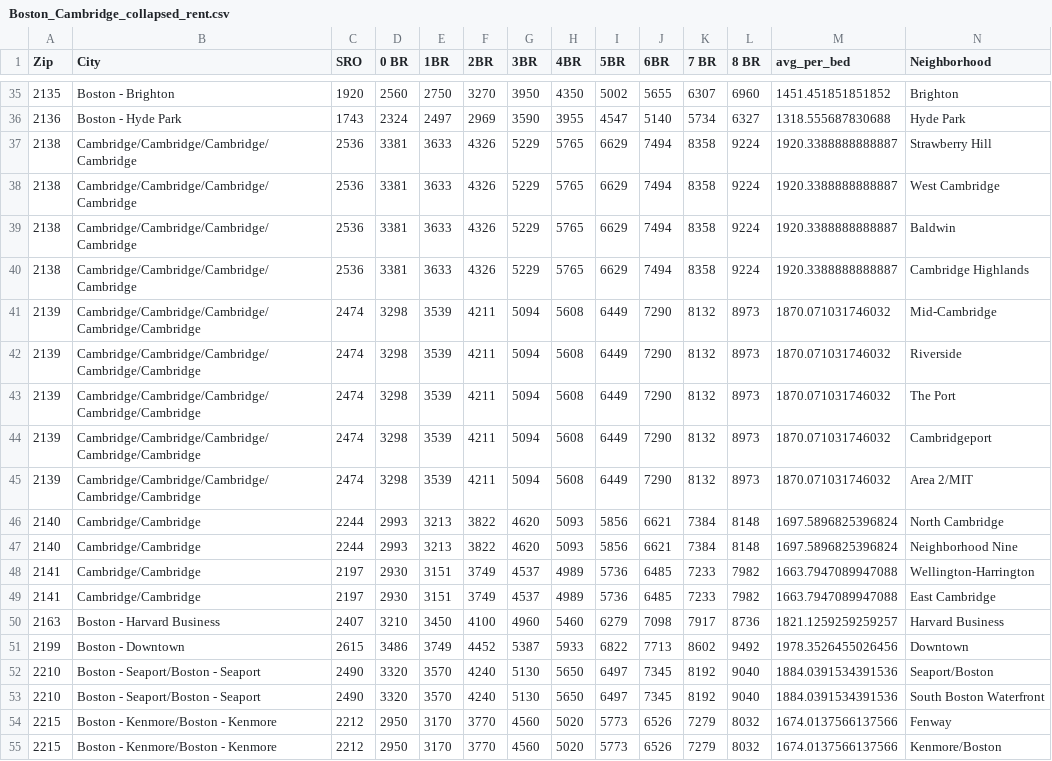
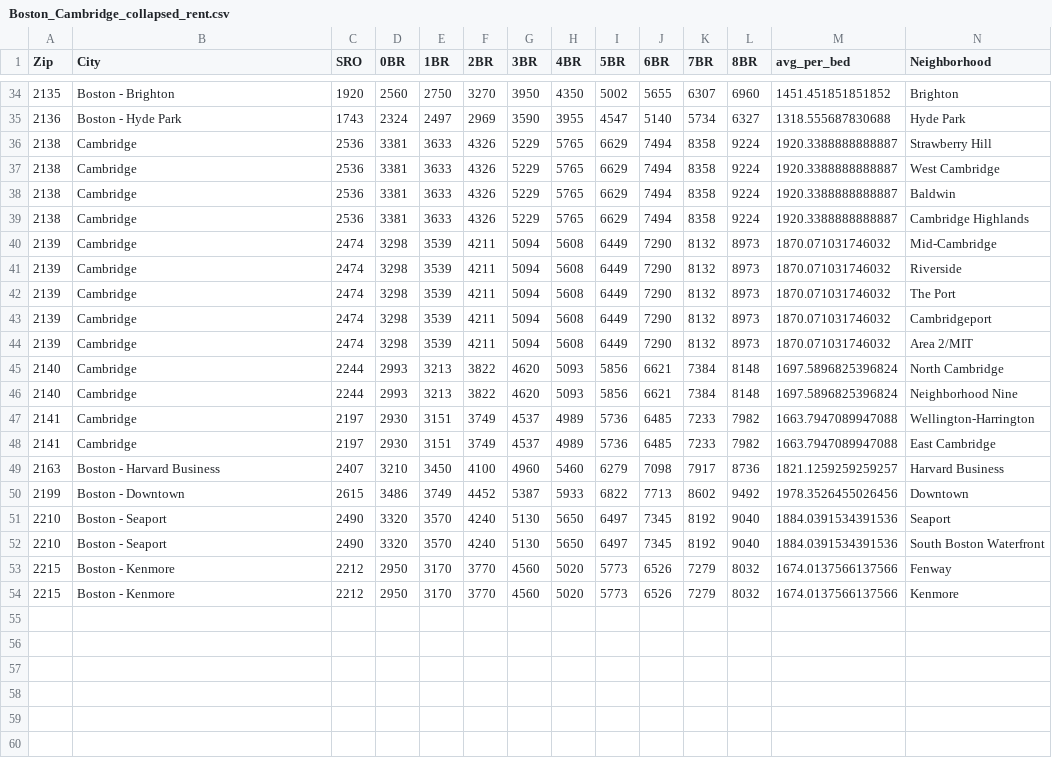
Before and after one commit to yoakiyama/zoning-dashboard-fp, a CSV file: data/rent_data/Boston_Cambridge_collapsed_rent.csv, drawn as a sheet; only a part is shown, gaps mark what is left out; the diff covers the shown part only.

Commit message:
Move rent data to rent data directory

```diff
--- a/data/rent_data/Boston_Cambridge_collapsed_rent.csv
+++ b/data/rent_data/Boston_Cambridge_collapsed_rent.csv
@@ -1 +1 @@
-Zip,City,SRO, 0 BR, 1BR, 2BR, 3BR, 4BR, 5BR, 6BR, 7 BR, 8 BR,avg_per_bed,Neighborhood
+Zip,City,SRO,0BR,1BR,2BR,3BR,4BR,5BR,6BR,7BR,8BR,avg_per_bed,Neighborhood
@@ -36,20 +35,20 @@ Zip,City,SRO, 0 BR, 1BR, 2BR, 3BR, 4BR, 5BR, 6BR, 7 BR, 8 BR,avg_per_bed,Neighbo
 2136,Boston - Hyde Park ,1743,2324,2497,2969,3590,3955,4547,5140,5734,6327,1318.555687830688,Hyde Park
-2138,Cambridge/Cambridge/Cambridge/Cambridge,2536,3381,3633,4326,5229,5765,6629,7494,8358,9224,1920.3388888888887,Strawberry Hill
-2138,Cambridge/Cambridge/Cambridge/Cambridge,2536,3381,3633,4326,5229,5765,6629,7494,8358,9224,1920.3388888888887,West Cambridge
-2138,Cambridge/Cambridge/Cambridge/Cambridge,2536,3381,3633,4326,5229,5765,6629,7494,8358,9224,1920.3388888888887,Baldwin
-2138,Cambridge/Cambridge/Cambridge/Cambridge,2536,3381,3633,4326,5229,5765,6629,7494,8358,9224,1920.3388888888887,Cambridge Highlands
-2139,Cambridge/Cambridge/Cambridge/Cambridge/Cambridge,2474,3298,3539,4211,5094,5608,6449,7290,8132,8973,1870.071031746032,Mid-Cambridge
-2139,Cambridge/Cambridge/Cambridge/Cambridge/Cambridge,2474,3298,3539,4211,5094,5608,6449,7290,8132,8973,1870.071031746032,Riverside
-2139,Cambridge/Cambridge/Cambridge/Cambridge/Cambridge,2474,3298,3539,4211,5094,5608,6449,7290,8132,8973,1870.071031746032,The Port
-2139,Cambridge/Cambridge/Cambridge/Cambridge/Cambridge,2474,3298,3539,4211,5094,5608,6449,7290,8132,8973,1870.071031746032,Cambridgeport
-2139,Cambridge/Cambridge/Cambridge/Cambridge/Cambridge,2474,3298,3539,4211,5094,5608,6449,7290,8132,8973,1870.071031746032,Area 2/MIT
-2140,Cambridge/Cambridge,2244,2993,3213,3822,4620,5093,5856,6621,7384,8148,1697.5896825396824,North Cambridge
-2140,Cambridge/Cambridge,2244,2993,3213,3822,4620,5093,5856,6621,7384,8148,1697.5896825396824,Neighborhood Nine
-2141,Cambridge/Cambridge,2197,2930,3151,3749,4537,4989,5736,6485,7233,7982,1663.7947089947088,Wellington-Harrington
-2141,Cambridge/Cambridge,2197,2930,3151,3749,4537,4989,5736,6485,7233,7982,1663.7947089947088,East Cambridge
+2138,Cambridge,2536,3381,3633,4326,5229,5765,6629,7494,8358,9224,1920.3388888888887,Strawberry Hill
+2138,Cambridge,2536,3381,3633,4326,5229,5765,6629,7494,8358,9224,1920.3388888888887,West Cambridge
+2138,Cambridge,2536,3381,3633,4326,5229,5765,6629,7494,8358,9224,1920.3388888888887,Baldwin
+2138,Cambridge,2536,3381,3633,4326,5229,5765,6629,7494,8358,9224,1920.3388888888887,Cambridge Highlands
+2139,Cambridge,2474,3298,3539,4211,5094,5608,6449,7290,8132,8973,1870.071031746032,Mid-Cambridge
+2139,Cambridge,2474,3298,3539,4211,5094,5608,6449,7290,8132,8973,1870.071031746032,Riverside
+2139,Cambridge,2474,3298,3539,4211,5094,5608,6449,7290,8132,8973,1870.071031746032,The Port
+2139,Cambridge,2474,3298,3539,4211,5094,5608,6449,7290,8132,8973,1870.071031746032,Cambridgeport
+2139,Cambridge,2474,3298,3539,4211,5094,5608,6449,7290,8132,8973,1870.071031746032,Area 2/MIT
+2140,Cambridge,2244,2993,3213,3822,4620,5093,5856,6621,7384,8148,1697.5896825396824,North Cambridge
+2140,Cambridge,2244,2993,3213,3822,4620,5093,5856,6621,7384,8148,1697.5896825396824,Neighborhood Nine
+2141,Cambridge,2197,2930,3151,3749,4537,4989,5736,6485,7233,7982,1663.7947089947088,Wellington-Harrington
+2141,Cambridge,2197,2930,3151,3749,4537,4989,5736,6485,7233,7982,1663.7947089947088,East Cambridge
 2163,Boston - Harvard Business,2407,3210,3450,4100,4960,5460,6279,7098,7917,8736,1821.1259259259257,Harvard Business
 2199,Boston - Downtown,2615,3486,3749,4452,5387,5933,6822,7713,8602,9492,1978.3526455026456,Downtown
-2210,Boston - Seaport/Boston - Seaport,2490,3320,3570,4240,5130,5650,6497,7345,8192,9040,1884.0391534391536,Seaport/Boston
-2210,Boston - Seaport/Boston - Seaport,2490,3320,3570,4240,5130,5650,6497,7345,8192,9040,1884.0391534391536,South Boston Waterfront
-2215,Boston - Kenmore/Boston - Kenmore,2212,2950,3170,3770,4560,5020,5773,6526,7279,8032,1674.0137566137566,Fenway
-2215,Boston - Kenmore/Boston - Kenmore,2212,2950,3170,3770,4560,5020,5773,6526,7279,8032,1674.0137566137566,Kenmore/Boston
+2210,Boston - Seaport,2490,3320,3570,4240,5130,5650,6497,7345,8192,9040,1884.0391534391536,Seaport
+2210,Boston - Seaport,2490,3320,3570,4240,5130,5650,6497,7345,8192,9040,1884.0391534391536,South Boston Waterfront
+2215,Boston - Kenmore,2212,2950,3170,3770,4560,5020,5773,6526,7279,8032,1674.0137566137566,Fenway
+2215,Boston - Kenmore,2212,2950,3170,3770,4560,5020,5773,6526,7279,8032,1674.0137566137566,Kenmore
```
Also changed, not shown: 1 removed row and 21 edited cells elsewhere in this file.
